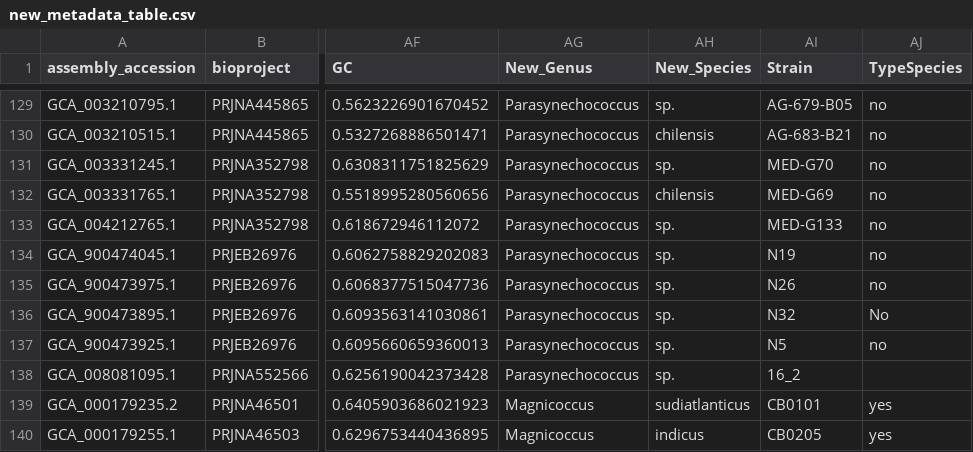
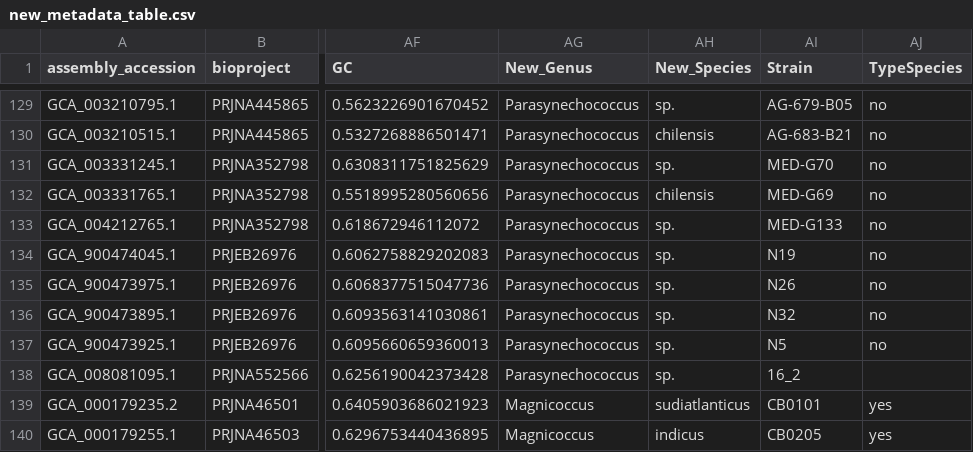
Before and after one commit to vinisalazar/SynechococcusPreprint, a CSV file: data/new_metadata_table.csv, drawn as a sheet; only a part is shown, gaps mark what is left out; the diff names each change by its address in the sheet, - before the commit and + after, or states it on an @@ line.

Commit message:
Update AAI and GC/Size notebook with new data Fix typo in metadata table

```diff
--- a/data/new_metadata_table.csv
+++ b/data/new_metadata_table.csv
-AJ136 (TypeSpecies): No
+AJ136 (TypeSpecies): no
```
Also changed, not shown: 3 other files.
